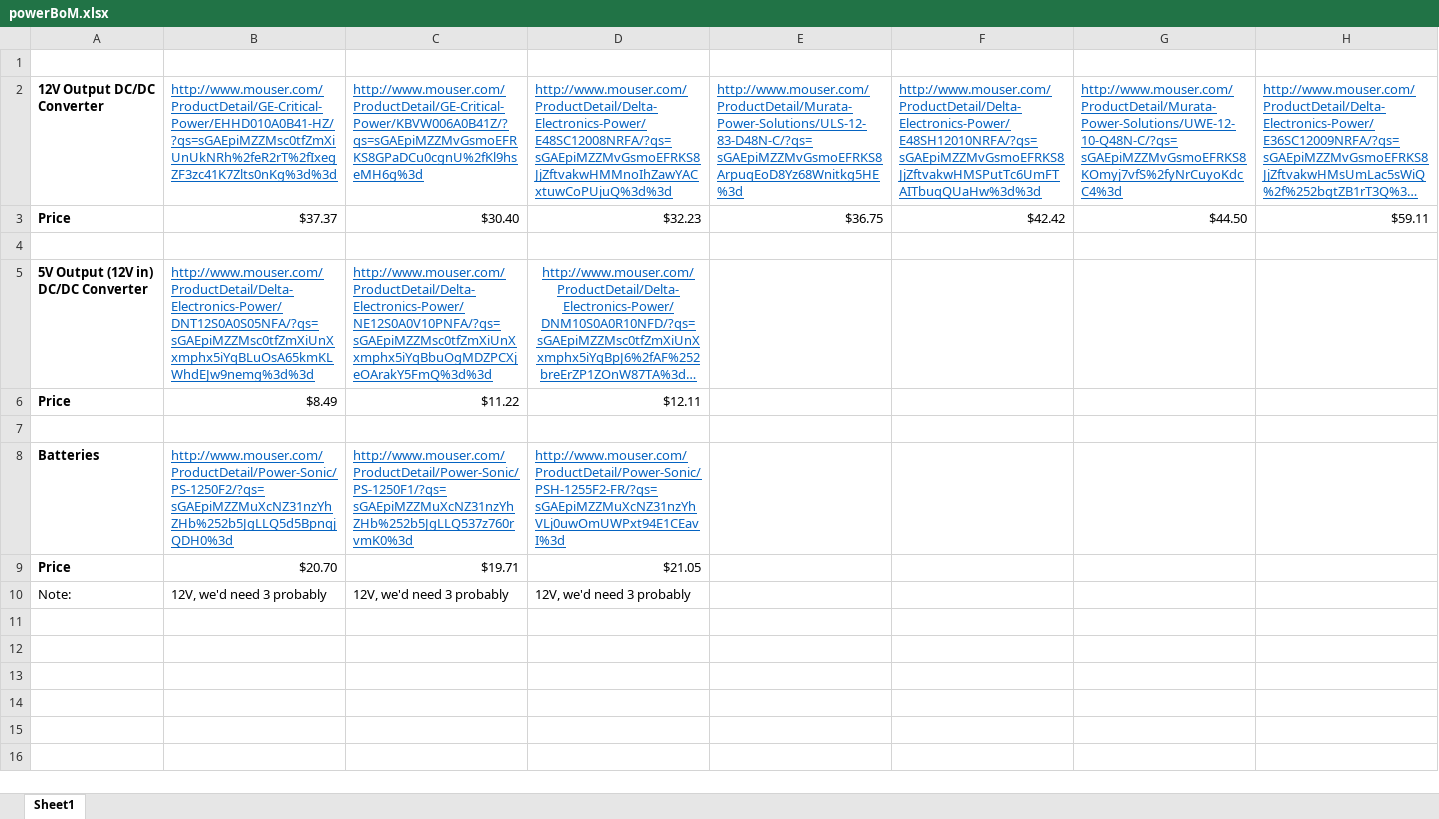
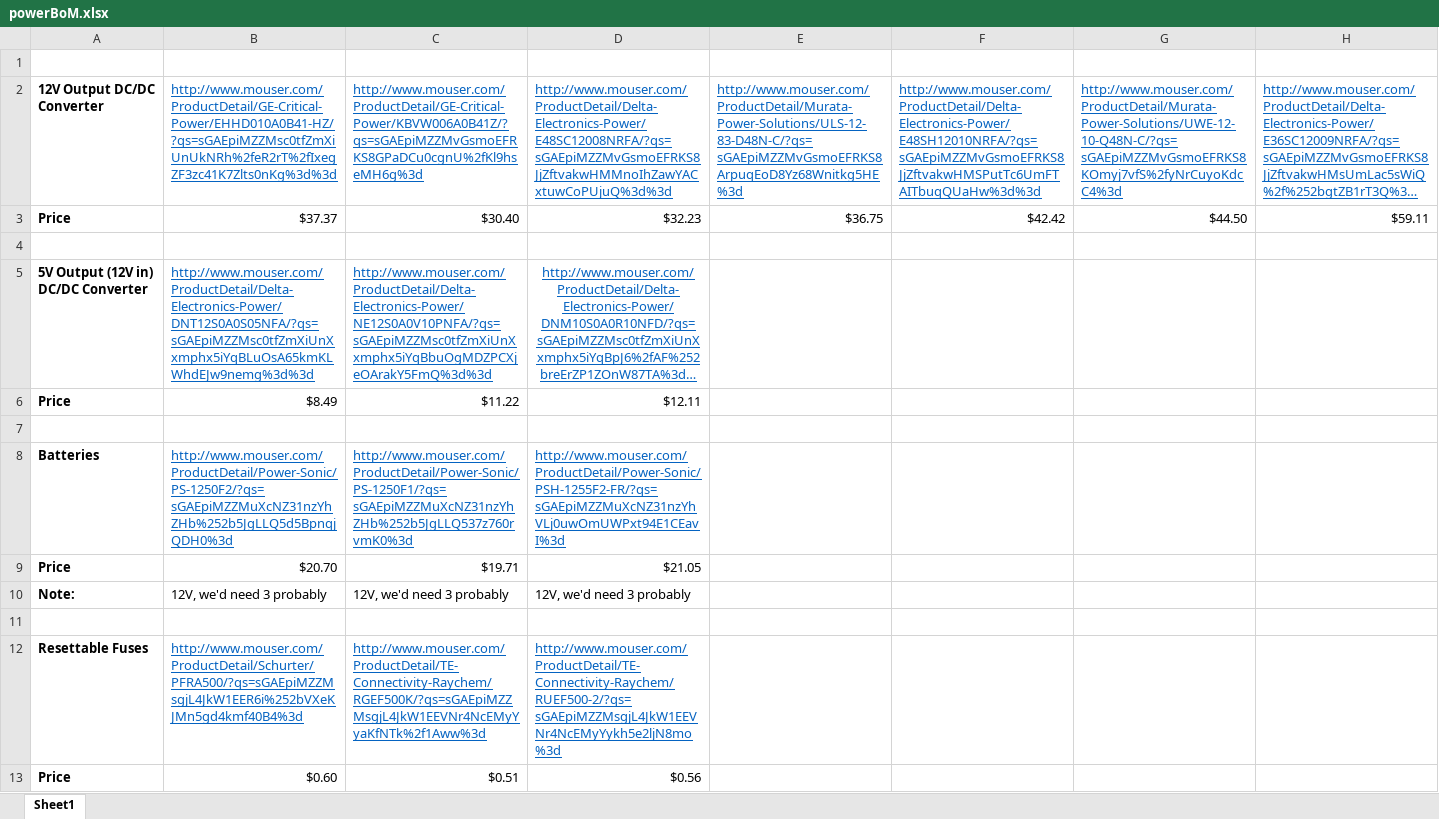
Before and after one commit to finger563/agse2015, an Excel workbook: design/powerBoM.xlsx, sheet Sheet1, drawn as a sheet; long unchanged cells end in …; values as stored, in another font and other column widths than the file's, no borders; the diff names each change by its address in the sheet, - before the commit and + after, or states it on an @@ line.

Commit message:
added resettable fuses

```diff
--- a/design/powerBoM.xlsx (sheet Sheet1)
+++ b/design/powerBoM.xlsx (sheet Sheet1)
-A10 bold: off
+A10 bold: on
+row 11: (empty)
+row 12: Resettable Fuses | http://www.mouser.com/ProductDetail/Schurter/PFRA500/?qs=sGAEpiMZZMsgjL4JkW1EER6i%252bVXeKJMn5gd4kmf40B4%3d | http://www.mouser.com/ProductDetail/TE-Connectivity-Raychem/RGEF500K/?qs=sGAEpiMZZMsgjL4JkW1EEVNr4NcEMyYyaKfNTk%2f1Aww%3d | http://www.mouser.com/ProductDetail/TE-Connectivity-Raychem/RUEF500-2/?qs=sGAEpiMZZMsgjL4JkW1EEVNr4NcEMyYykh5e2ljN8mo%3d
+row 13: Price | $0.60 | $0.51 | $0.56
```
